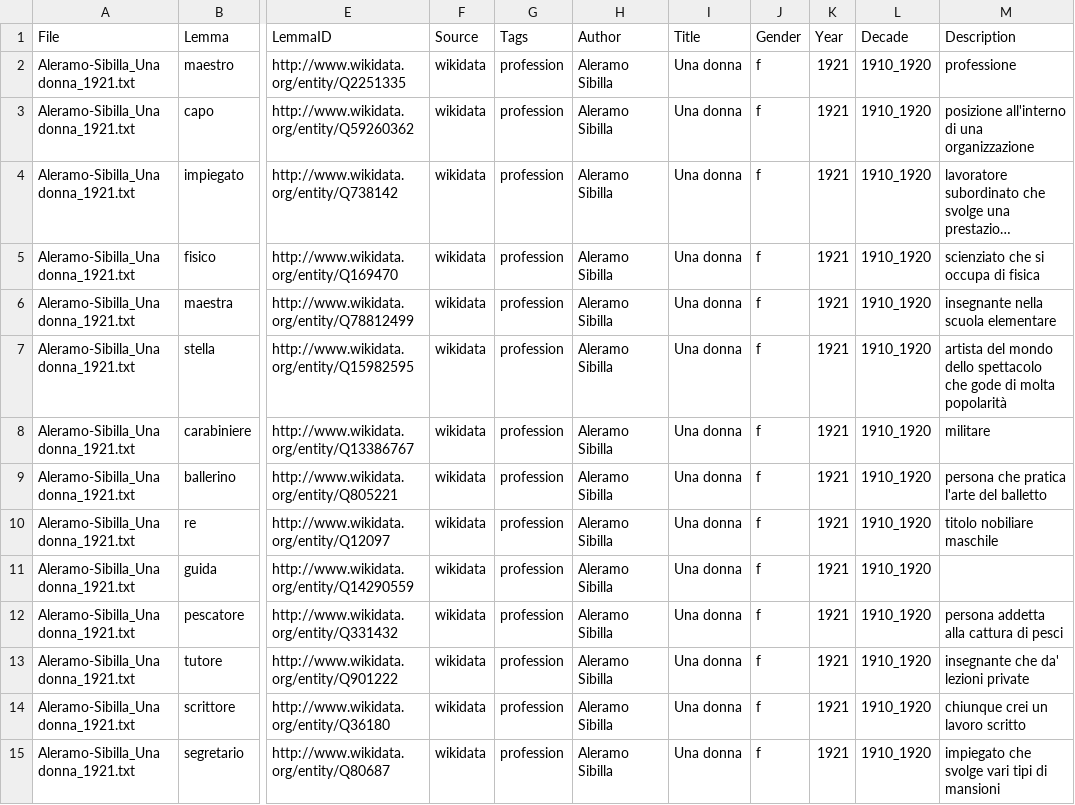
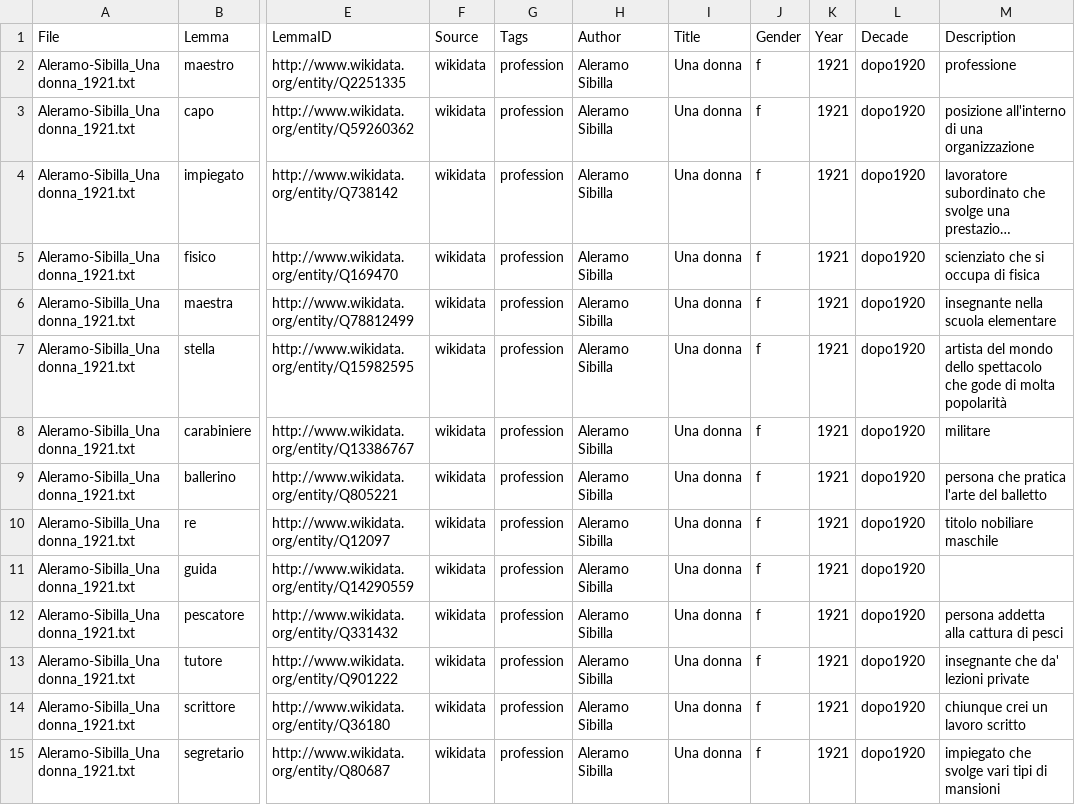
Before and after one commit to flometis/ExSTRA, a CSV file: Findings/exstra_dictionary_Aleramo-Sibilla_Una donna_1921.csv, drawn as a sheet; only a part is shown, gaps mark what is left out; long unchanged cells end in …; the diff covers the shown part only; the diff names each change by its address in the sheet, - before the commit and + after, or states it on an @@ line.

```diff
--- a/Findings/exstra_dictionary_Aleramo-Sibilla_Una donna_1921.csv
+++ b/Findings/exstra_dictionary_Aleramo-Sibilla_Una donna_1921.csv
-L2:L15 (Decade): 1910_1920
+L2:L15 (Decade): dopo1920
```
Also changed, not shown: 40 edited cells elsewhere in this file, Findings/exstra_dictionary_COMPLETE.csv, Findings/exstra_dictionary_Deledda-Grazia_La_Madre_1920.csv, 17 other files.
